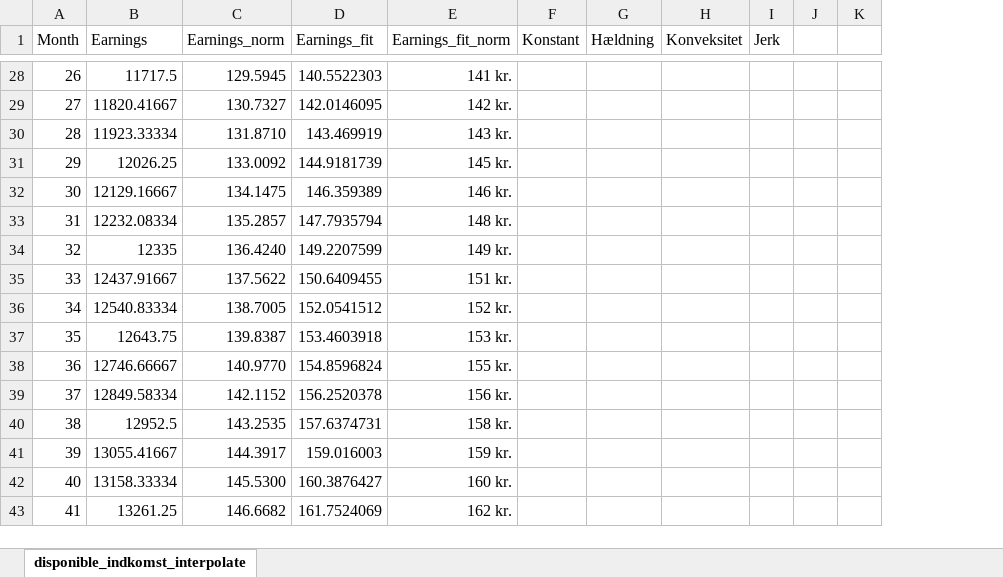
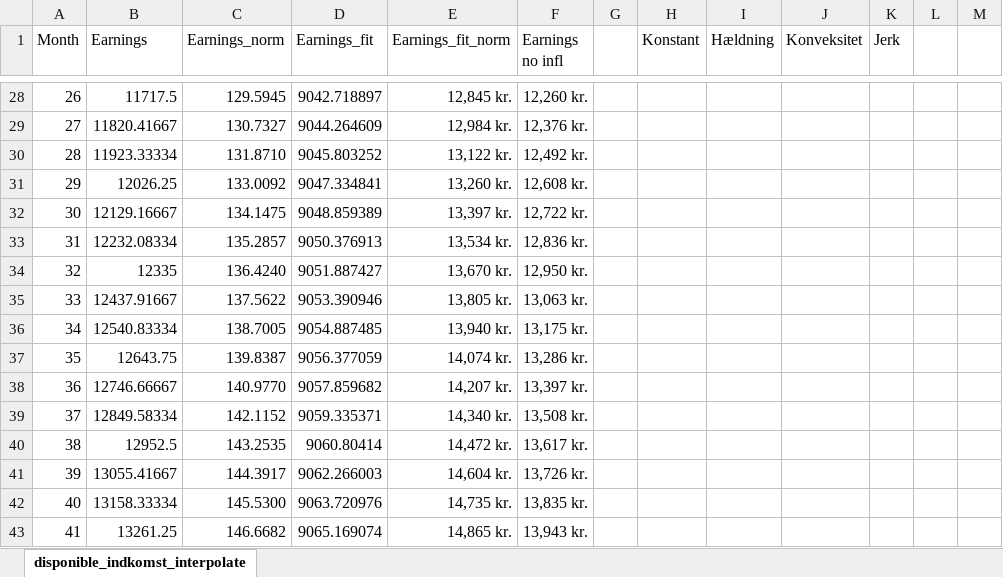
Before and after one commit to neriksen/applied_finance, an Excel workbook: disponible_indkomst_interpolated.xlsx, sheet disponible_indkomst_interpolate, drawn as a sheet; only a part is shown, gaps mark what is left out; values as stored, in another font and other column widths than the file's, no borders; charts and pictures not drawn; the diff covers the shown part only; the diff names each change by its address in the sheet, - before the commit and + after, or states it on an @@ line.

```diff
--- a/disponible_indkomst_interpolated.xlsx (sheet disponible_indkomst_interpolate)
+++ b/disponible_indkomst_interpolated.xlsx (sheet disponible_indkomst_interpolate)
+column F (Earnings no infl), rows 28-43: 12,260 kr. | 12,376 kr. | 12,492 kr. | 12,608 kr. | 12,722 kr. | 12,836 kr. | 12,950 kr. | 13,063 kr. | 13,175 kr. | 13,286 kr. | 13,397 kr. | 13,508 kr. | 13,617 kr. | 13,726 kr. | 13,835 kr. | 13,943 kr.
+column G, empty
-D28 (Earnings_fit): 140.5522303
+D28 (Earnings_fit): 9042.718897
-E28 (Earnings_fit_norm): 141 kr.
+E28 (Earnings_fit_norm): 12,845 kr.
-D29 (Earnings_fit): 142.0146095
+D29 (Earnings_fit): 9044.264609
-E29 (Earnings_fit_norm): 142 kr.
+E29 (Earnings_fit_norm): 12,984 kr.
-D30 (Earnings_fit): 143.469919
+D30 (Earnings_fit): 9045.803252
-E30 (Earnings_fit_norm): 143 kr.
+E30 (Earnings_fit_norm): 13,122 kr.
-D31 (Earnings_fit): 144.9181739
+D31 (Earnings_fit): 9047.334841
-E31 (Earnings_fit_norm): 145 kr.
+E31 (Earnings_fit_norm): 13,260 kr.
-D32 (Earnings_fit): 146.359389
+D32 (Earnings_fit): 9048.859389
-E32 (Earnings_fit_norm): 146 kr.
+E32 (Earnings_fit_norm): 13,397 kr.
-D33 (Earnings_fit): 147.7935794
+D33 (Earnings_fit): 9050.376913
-E33 (Earnings_fit_norm): 148 kr.
+E33 (Earnings_fit_norm): 13,534 kr.
-D34 (Earnings_fit): 149.2207599
+D34 (Earnings_fit): 9051.887427
-E34 (Earnings_fit_norm): 149 kr.
+E34 (Earnings_fit_norm): 13,670 kr.
-D35 (Earnings_fit): 150.6409455
+D35 (Earnings_fit): 9053.390946
-E35 (Earnings_fit_norm): 151 kr.
+E35 (Earnings_fit_norm): 13,805 kr.
-D36 (Earnings_fit): 152.0541512
+D36 (Earnings_fit): 9054.887485
-E36 (Earnings_fit_norm): 152 kr.
+E36 (Earnings_fit_norm): 13,940 kr.
-D37 (Earnings_fit): 153.4603918
+D37 (Earnings_fit): 9056.377059
-E37 (Earnings_fit_norm): 153 kr.
+E37 (Earnings_fit_norm): 14,074 kr.
-D38 (Earnings_fit): 154.8596824
+D38 (Earnings_fit): 9057.859682
-E38 (Earnings_fit_norm): 155 kr.
+E38 (Earnings_fit_norm): 14,207 kr.
-D39 (Earnings_fit): 156.2520378
+D39 (Earnings_fit): 9059.335371
-E39 (Earnings_fit_norm): 156 kr.
+E39 (Earnings_fit_norm): 14,340 kr.
-D40 (Earnings_fit): 157.6374731
+D40 (Earnings_fit): 9060.80414
-E40 (Earnings_fit_norm): 158 kr.
+E40 (Earnings_fit_norm): 14,472 kr.
-D41 (Earnings_fit): 159.016003
+D41 (Earnings_fit): 9062.266003
-E41 (Earnings_fit_norm): 159 kr.
+E41 (Earnings_fit_norm): 14,604 kr.
-D42 (Earnings_fit): 160.3876427
+D42 (Earnings_fit): 9063.720976
-E42 (Earnings_fit_norm): 160 kr.
+E42 (Earnings_fit_norm): 14,735 kr.
-D43 (Earnings_fit): 161.7524069
+D43 (Earnings_fit): 9065.169074
-E43 (Earnings_fit_norm): 162 kr.
+E43 (Earnings_fit_norm): 14,865 kr.
```
Also changed, not shown: 1420 edited cells elsewhere in this sheet, formulas that keep their value, charts or pictures, 5 other files.
